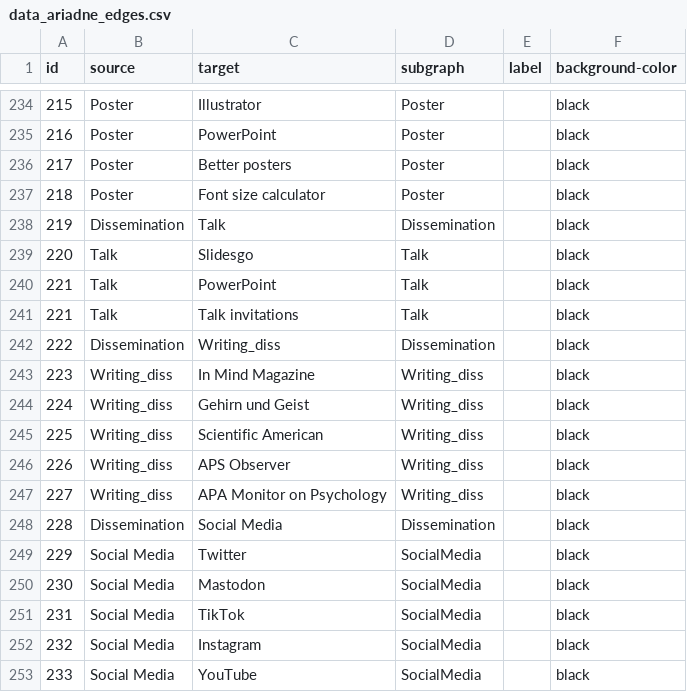
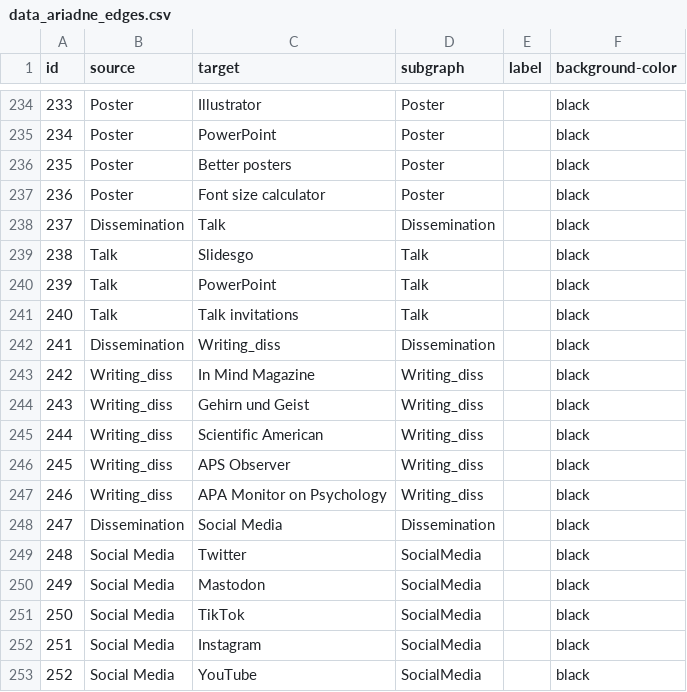
Before and after one commit to IGOR-bioDGPs/ARIADNE, a CSV file: testbook/data/data_ariadne_edges.csv, drawn as a sheet; only a part is shown, gaps mark what is left out; the diff covers the shown part only.

```diff
--- a/testbook/data/data_ariadne_edges.csv
+++ b/testbook/data/data_ariadne_edges.csv
@@ -234,20 +234,20 @@ id;source;target;subgraph;label;background-color
-215;Poster;Illustrator;Poster;;black
-216;Poster;PowerPoint;Poster;;black
-217;Poster;Better posters;Poster;;black
-218;Poster;Font size calculator;Poster;;black
-219;Dissemination;Talk;Dissemination;;black
-220;Talk;Slidesgo;Talk;;black
-221;Talk;PowerPoint;Talk;;black
-221;Talk;Talk invitations;Talk;;black
-222;Dissemination;Writing_diss;Dissemination;;black
-223;Writing_diss;In Mind Magazine;Writing_diss;;black
-224;Writing_diss;Gehirn und Geist;Writing_diss;;black
-225;Writing_diss;Scientific American;Writing_diss;;black
-226;Writing_diss;APS Observer;Writing_diss;;black
-227;Writing_diss;APA Monitor on Psychology;Writing_diss;;black
-228;Dissemination;Social Media;Dissemination;;black
-229;Social Media;Twitter;SocialMedia;;black
-230;Social Media;Mastodon;SocialMedia;;black
-231;Social Media;TikTok;SocialMedia;;black
-232;Social Media;Instagram;SocialMedia;;black
-233;Social Media;YouTube;SocialMedia;;black
+233;Poster;Illustrator;Poster;;black
+234;Poster;PowerPoint;Poster;;black
+235;Poster;Better posters;Poster;;black
+236;Poster;Font size calculator;Poster;;black
+237;Dissemination;Talk;Dissemination;;black
+238;Talk;Slidesgo;Talk;;black
+239;Talk;PowerPoint;Talk;;black
+240;Talk;Talk invitations;Talk;;black
+241;Dissemination;Writing_diss;Dissemination;;black
+242;Writing_diss;In Mind Magazine;Writing_diss;;black
+243;Writing_diss;Gehirn und Geist;Writing_diss;;black
+244;Writing_diss;Scientific American;Writing_diss;;black
+245;Writing_diss;APS Observer;Writing_diss;;black
+246;Writing_diss;APA Monitor on Psychology;Writing_diss;;black
+247;Dissemination;Social Media;Dissemination;;black
+248;Social Media;Twitter;SocialMedia;;black
+249;Social Media;Mastodon;SocialMedia;;black
+250;Social Media;TikTok;SocialMedia;;black
+251;Social Media;Instagram;SocialMedia;;black
+252;Social Media;YouTube;SocialMedia;;black
```
Also changed, not shown: 54 edited cells elsewhere in this file.
